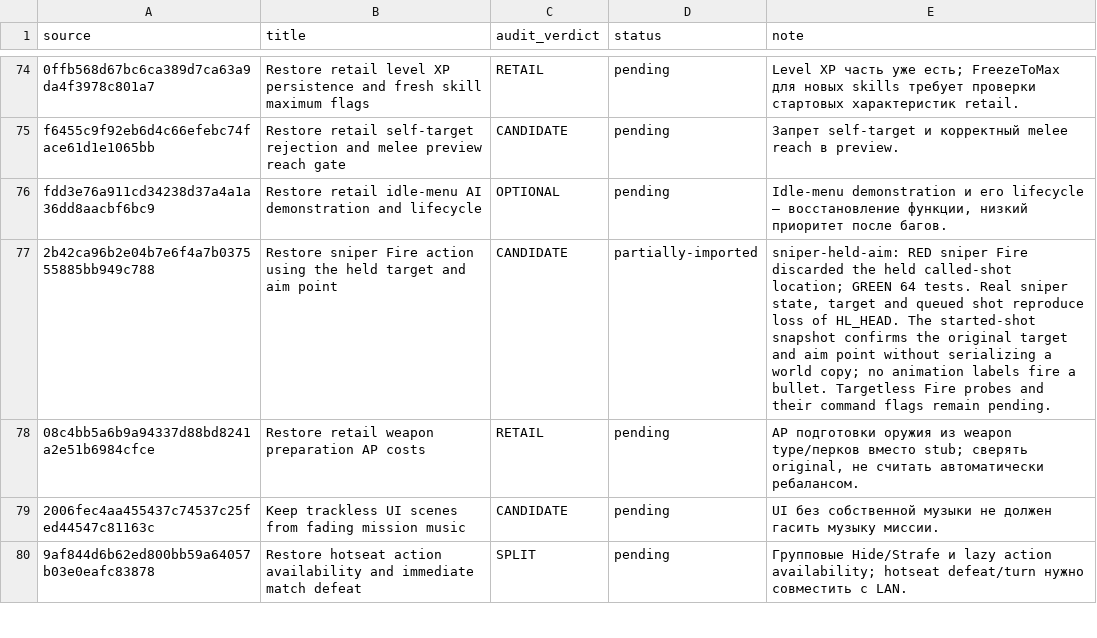
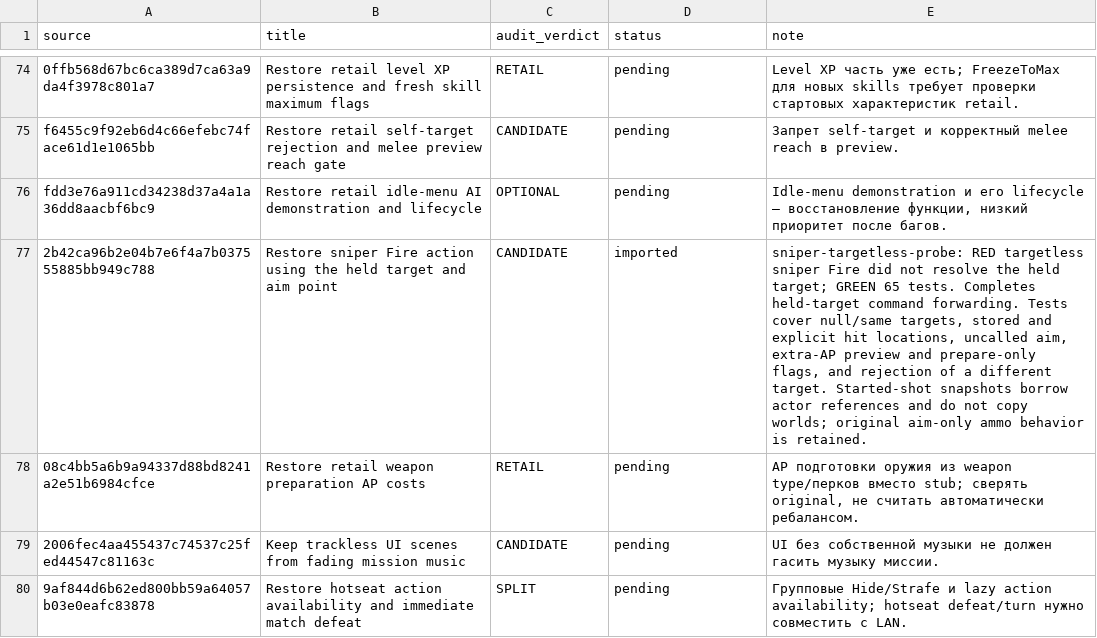
Before and after one commit to mrartanis/silent-storm-remaster, a TSV file: diagnostics/upstream-import-status.tsv, drawn as a sheet; only a part is shown, gaps mark what is left out.

Commit message:
Resolve targetless sniper Fire commands against the held target
Port the independent upstream correction while preserving retail gameplay
formulas and the remaster's native backends.

TDD: sniper-targetless-probe failed before the fix: targetless sniper Fire did not resolve the held target.
After the fix the upstream regression group passes 65/65.
Completes held-target command forwarding. Tests cover null/same targets, stored and explicit hit locations, uncalled aim, extra-AP preview and prepare-only flags, and rejection of a different target. Started-shot snapshots borrow actor references and do not copy worlds; original aim-only ammo behavior is retained.

Upstream-Commit: https://github.com/met-nikita/Silent-Storm-Reconstruction/commit/2b42ca96b2e04b7e6f4a7b037555885bb949c788

```diff
--- a/diagnostics/upstream-import-status.tsv
+++ b/diagnostics/upstream-import-status.tsv
@@ -76,3 +76,3 @@ f6455c9f92eb6d4c66efebc74face61d1e1065bb	Restore retail self-target rejection an
 fdd3e76a911cd34238d37a4a1a36dd8aacbf6bc9	Restore retail idle-menu AI demonstration and lifecycle	OPTIONAL	pending	Idle-menu demonstration и его lifecycle — восстановление функции, низкий приоритет после багов.
-2b42ca96b2e04b7e6f4a7b037555885bb949c788	Restore sniper Fire action using the held target and aim point	CANDIDATE	partially-imported	sniper-held-aim: RED sniper Fire discarded the held called-shot location; GREEN 64 tests. Real sniper state, target and queued shot reproduce loss of HL_HEAD. The started-shot snapshot confirms the original target and aim point without serializing a world copy; no animation labels fire a bullet. Targetless Fire probes and their command flags remain pending.
+2b42ca96b2e04b7e6f4a7b037555885bb949c788	Restore sniper Fire action using the held target and aim point	CANDIDATE	imported	sniper-targetless-probe: RED targetless sniper Fire did not resolve the held target; GREEN 65 tests. Completes held-target command forwarding. Tests cover null/same targets, stored and explicit hit locations, uncalled aim, extra-AP preview and prepare-only flags, and rejection of a different target. Started-shot snapshots borrow actor references and do not copy worlds; original aim-only ammo behavior is retained.
 08c4bb5a6b9a94337d88bd8241a2e51b6984cfce	Restore retail weapon preparation AP costs	RETAIL	pending	AP подготовки оружия из weapon type/перков вместо stub; сверять original, не считать автоматически ребалансом.
```
Also changed, not shown: 5 other files.
